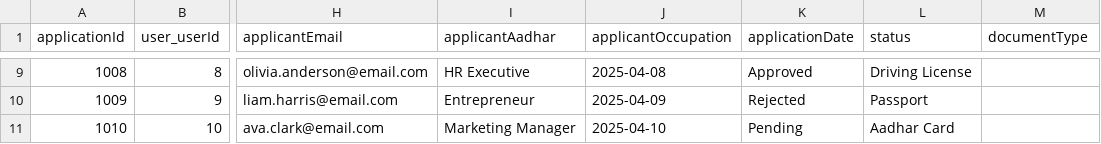
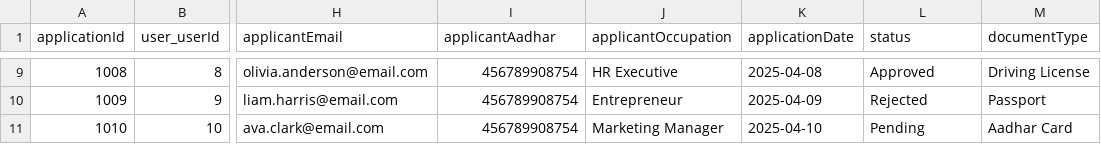
Before and after one commit to Sankeerth-g7/life-insurance, a CSV file: db/data/insurance-Applications.csv, drawn as a sheet; only a part is shown, gaps mark what is left out; the diff covers the shown part only; the diff names each change by its address in the sheet, - before the commit and + after, or states it on an @@ line.

```diff
--- a/db/data/insurance-Applications.csv
+++ b/db/data/insurance-Applications.csv
-I9 (applicantAadhar): HR Executive
+I9 (applicantAadhar): 456789908754
-J9 (applicantOccupation): 2025-04-08
+J9 (applicantOccupation): HR Executive
-K9 (applicationDate): Approved
+K9 (applicationDate): 2025-04-08
-L9 (status): Driving License
+L9 (status): Approved
-M9 (documentType): (empty)
+M9 (documentType): Driving License
-I10 (applicantAadhar): Entrepreneur
+I10 (applicantAadhar): 456789908754
-J10 (applicantOccupation): 2025-04-09
+J10 (applicantOccupation): Entrepreneur
-K10 (applicationDate): Rejected
+K10 (applicationDate): 2025-04-09
-L10 (status): Passport
+L10 (status): Rejected
-M10 (documentType): (empty)
+M10 (documentType): Passport
-I11 (applicantAadhar): Marketing Manager
+I11 (applicantAadhar): 456789908754
-J11 (applicantOccupation): 2025-04-10
+J11 (applicantOccupation): Marketing Manager
-K11 (applicationDate): Pending
+K11 (applicationDate): 2025-04-10
-L11 (status): Aadhar Card
+L11 (status): Pending
-M11 (documentType): (empty)
+M11 (documentType): Aadhar Card
```
Also changed, not shown: 30 edited cells elsewhere in this file, db/data/insurance-Policies.csv.
